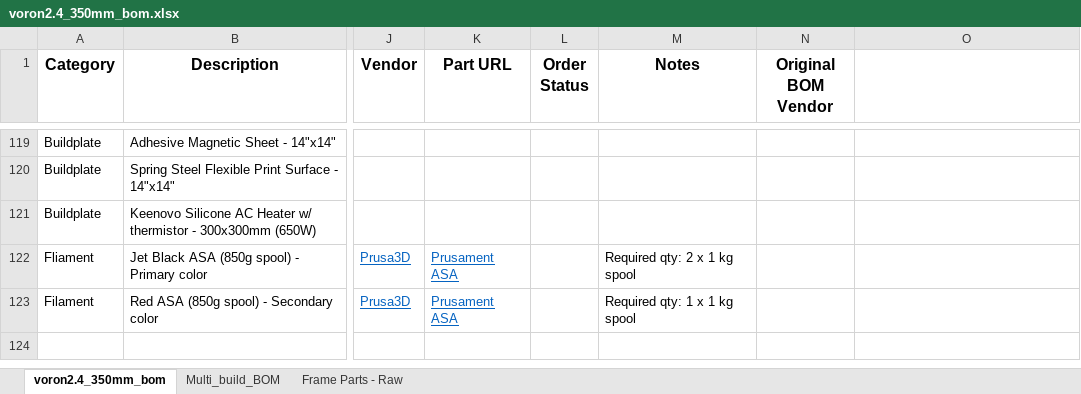
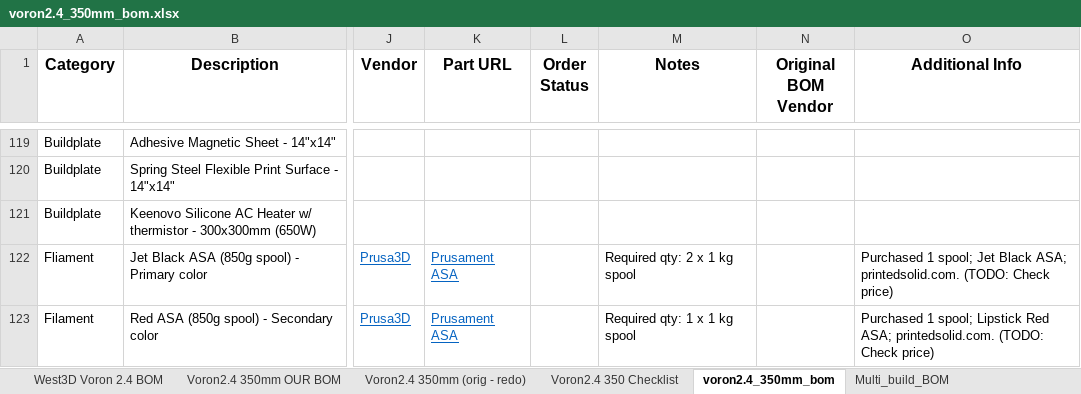
Before and after one commit to cee-wals/Voron-2, an Excel workbook: BOM/voron2.4_350mm_bom.xlsx, sheet voron2.4_350mm_bom, drawn as a sheet; only a part is shown, gaps mark what is left out; values as stored, in another font and other column widths than the file's, no borders; the diff names each change by its address in the sheet, - before the commit and + after, or states it on an @@ line.

```diff
--- a/BOM/voron2.4_350mm_bom.xlsx (sheet voron2.4_350mm_bom)
+++ b/BOM/voron2.4_350mm_bom.xlsx (sheet voron2.4_350mm_bom)
+sheet tab: West3D Voron 2.4 BOM
+sheet tab: Voron2.4 350mm OUR BOM
+sheet tab: Voron2.4 350mm (orig - redo)
+sheet tab: Voron2.4 350 Checklist
-O1: (empty)
+O1: Additional Info
-O122 (Additional Info): (empty)
+O122 (Additional Info): Purchased 1 spool; Jet Black ASA; printedsolid.com. (TODO: Check price)
-O123 (Additional Info): (empty)
+O123 (Additional Info): Purchased 1 spool; Lipstick Red ASA; printedsolid.com. (TODO: Check price)
```
Also changed, not shown: 5 other files.
